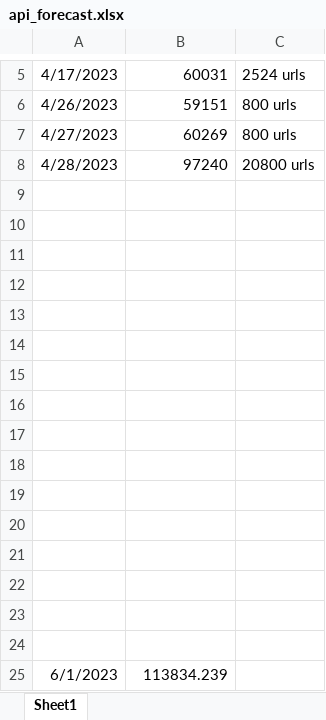
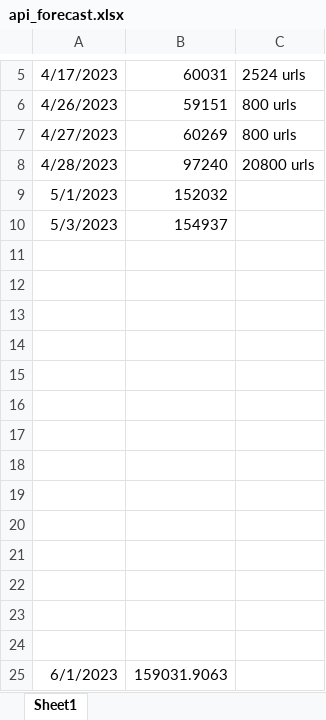
Before and after one commit to Ottamen99/SwaggerHub-Crawler, an Excel workbook: docs/api_forecast.xlsx, sheet Sheet1, drawn as a sheet; only a part is shown, gaps mark what is left out; values as stored, in another font and other column widths than the file's, no borders; removed rows and columns are numbered as before the commit, all else as after; the diff names each change by its address in the sheet, - before the commit and + after, or states it on an @@ line.

Commit message:
Update forecast

```diff
--- a/docs/api_forecast.xlsx (sheet Sheet1)
+++ b/docs/api_forecast.xlsx (sheet Sheet1)
+row 9: 5/1/2023 | 152032
+row 10: 5/3/2023 | 154937
-row 23: (empty)
-row 24: (empty)
-B25: 113834.239
+B25: 159031.9063
```
